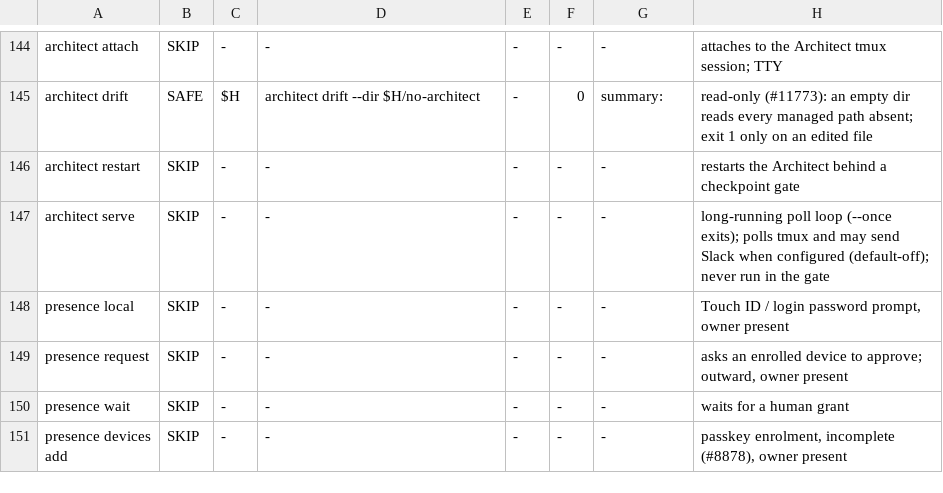
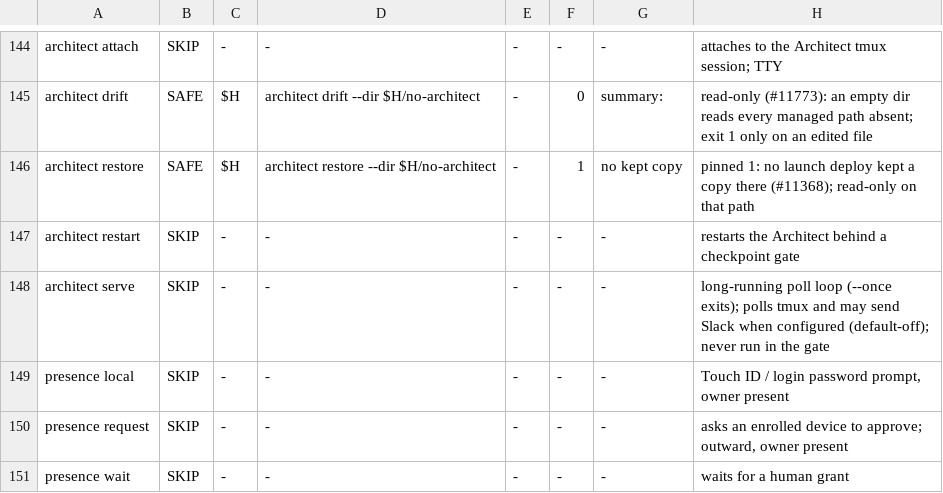
Before and after one commit to bobmatnyc/trusty-tools, a TSV file: crates/trusty-mpm/release-gate/commands.tsv, drawn as a sheet; only a part is shown, gaps mark what is left out; the shorter side is filled out with more unchanged rows.

```diff
--- a/crates/trusty-mpm/release-gate/commands.tsv
+++ b/crates/trusty-mpm/release-gate/commands.tsv
@@ -145,2 +145,3 @@ architect attach	SKIP	-	-	-	-	-	attaches to the Architect tmux session; TTY
 architect drift	SAFE	$H	architect drift --dir $H/no-architect	-	0	summary:	read-only (#11773): an empty dir reads every managed path absent; exit 1 only on an edited file
+architect restore	SAFE	$H	architect restore --dir $H/no-architect	-	1	no kept copy	pinned 1: no launch deploy kept a copy there (#11368); read-only on that path
 architect restart	SKIP	-	-	-	-	-	restarts the Architect behind a checkpoint gate
```
Also changed, not shown: 20 other files.
